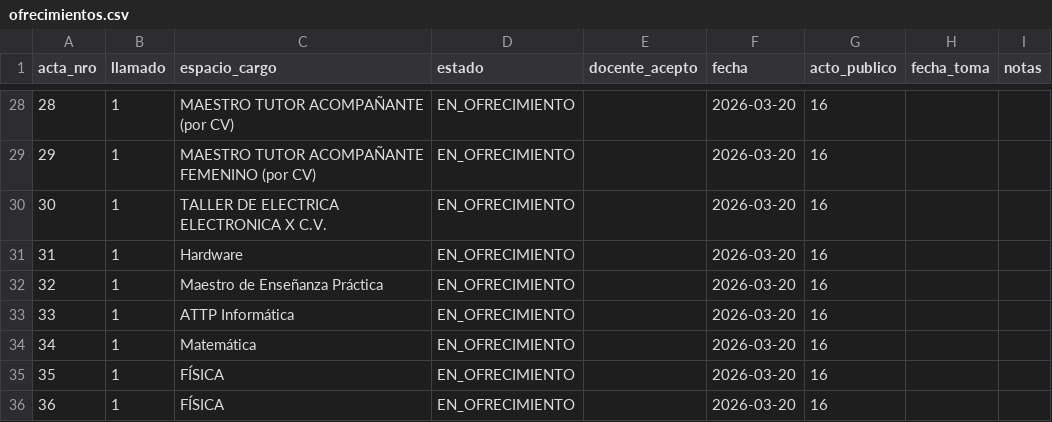
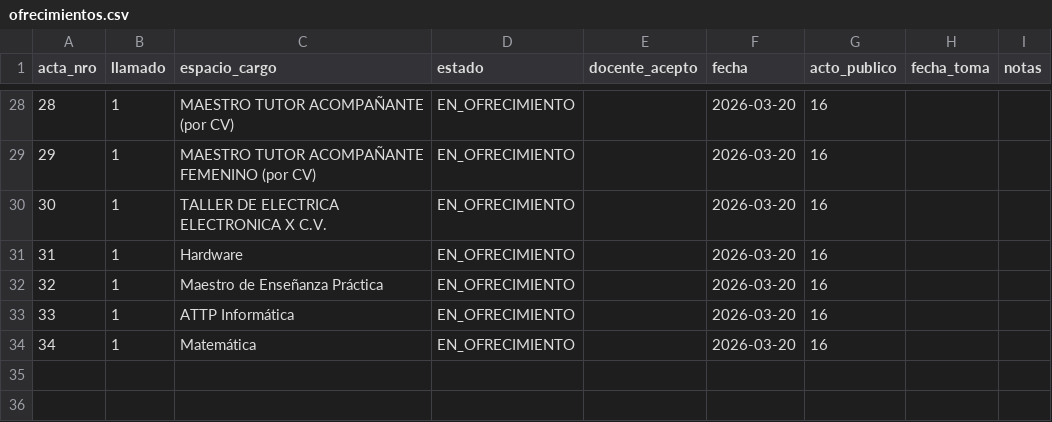
Before and after one commit to idgaitan/azurduy-visor, a CSV file: ofrecimientos.csv, drawn as a sheet; only a part is shown, gaps mark what is left out; the diff names each change by its address in the sheet, - before the commit and + after, or states it on an @@ line.

Commit message:
auto: ofrecimientos 2026

```diff
--- a/ofrecimientos.csv
+++ b/ofrecimientos.csv
-row 35: 35 | 1 | FÍSICA | EN_OFRECIMIENTO |  | 2026-03-20 | 16
-row 36: 36 | 1 | FÍSICA | EN_OFRECIMIENTO |  | 2026-03-20 | 16
```
